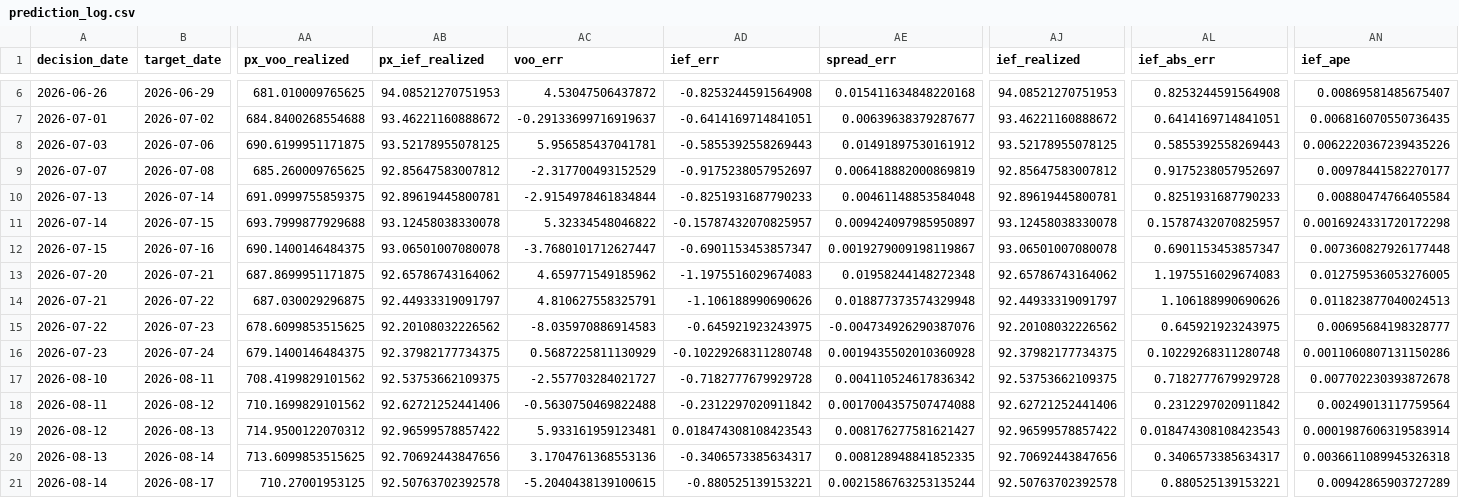
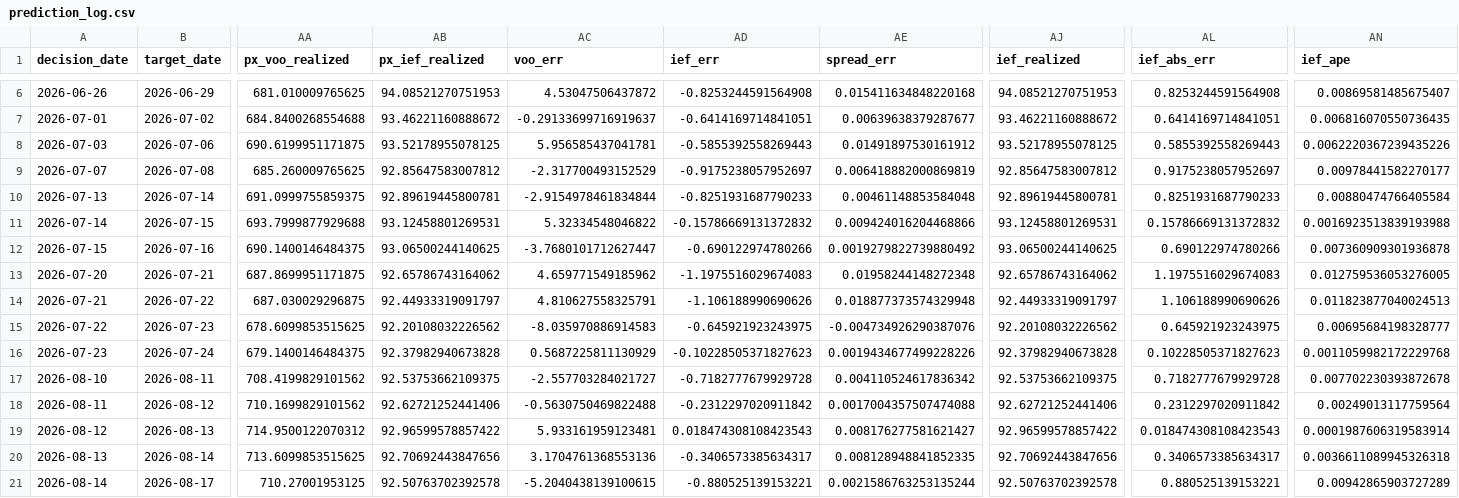
Before and after one commit to salemmorelli1/Price-Call, a CSV file: artifacts_part3/prediction_log.csv, drawn as a sheet; only a part is shown, gaps mark what is left out; the diff names each change by its address in the sheet, - before the commit and + after, or states it on an @@ line.

```diff
--- a/artifacts_part3/prediction_log.csv
+++ b/artifacts_part3/prediction_log.csv
-AB11 (px_ief_realized): 93.12458038330078
+AB11 (px_ief_realized): 93.12458801269531
-AD11 (ief_err): -0.15787432070825957
+AD11 (ief_err): -0.15786669131372832
-AE11 (spread_err): 0.009424097985950897
+AE11 (spread_err): 0.009424016204468866
-AJ11 (ief_realized): 93.12458038330078
+AJ11 (ief_realized): 93.12458801269531
-AL11 (ief_abs_err): 0.15787432070825957
+AL11 (ief_abs_err): 0.15786669131372832
-AN11 (ief_ape): 0.0016924331720172298
+AN11 (ief_ape): 0.0016923513839193988
-AB12 (px_ief_realized): 93.06501007080078
+AB12 (px_ief_realized): 93.06500244140625
-AD12 (ief_err): -0.6901153453857347
+AD12 (ief_err): -0.690122974780266
-AE12 (spread_err): 0.0019279009198119867
+AE12 (spread_err): 0.0019279822739880492
-AJ12 (ief_realized): 93.06501007080078
+AJ12 (ief_realized): 93.06500244140625
-AL12 (ief_abs_err): 0.6901153453857347
+AL12 (ief_abs_err): 0.690122974780266
-AN12 (ief_ape): 0.007360827926177448
+AN12 (ief_ape): 0.007360909301936878
-AB16 (px_ief_realized): 92.37982177734375
+AB16 (px_ief_realized): 92.37982940673828
-AD16 (ief_err): -0.10229268311280748
+AD16 (ief_err): -0.10228505371827623
-AE16 (spread_err): 0.0019435502010360928
+AE16 (spread_err): 0.0019434677499228226
-AJ16 (ief_realized): 92.37982177734375
+AJ16 (ief_realized): 92.37982940673828
-AL16 (ief_abs_err): 0.10229268311280748
+AL16 (ief_abs_err): 0.10228505371827623
-AN16 (ief_ape): 0.0011060807131150286
+AN16 (ief_ape): 0.0011059982172229768
```
